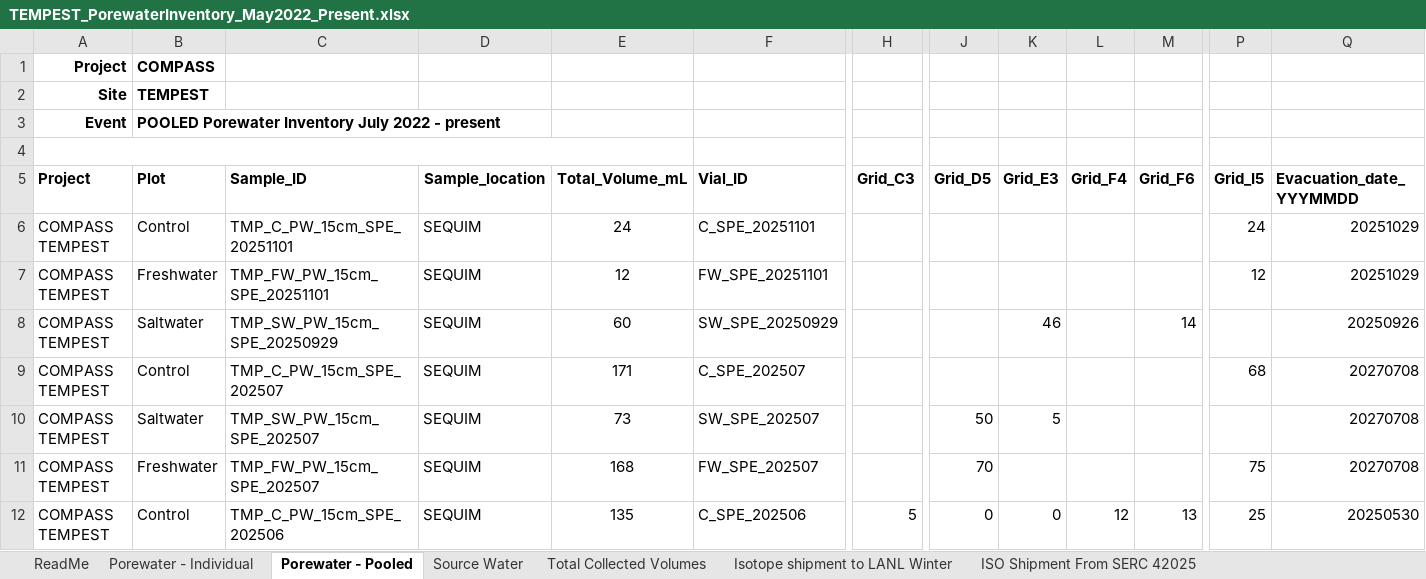
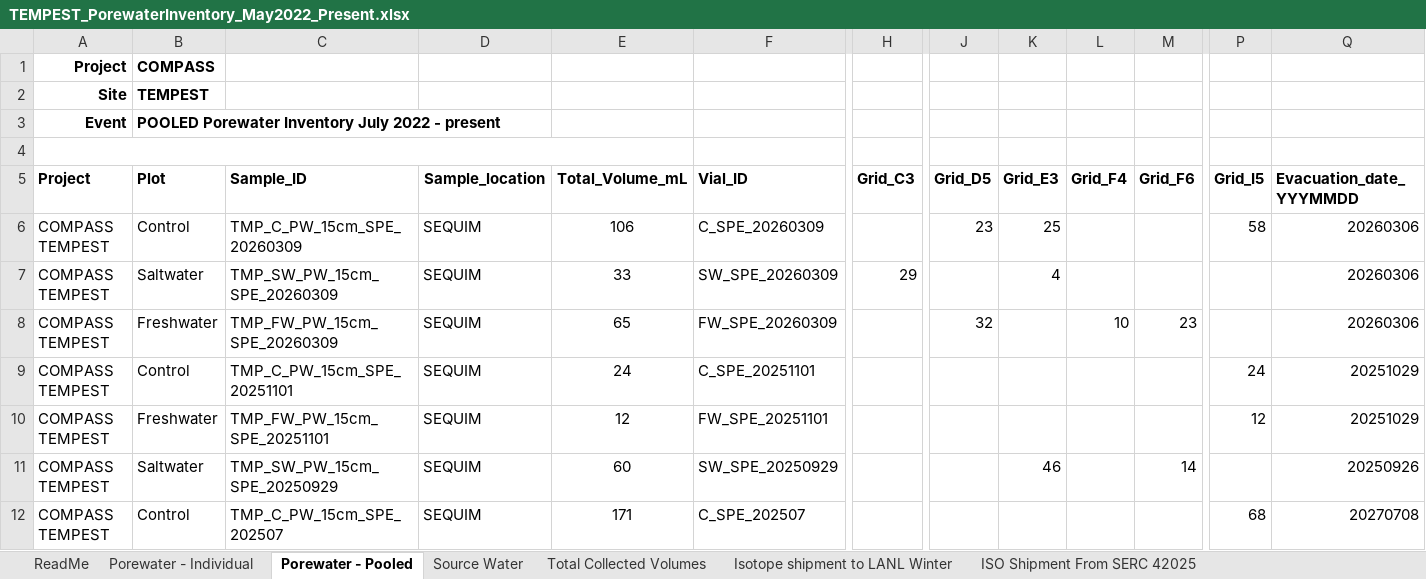
Before and after one commit to COMPASS-DOE/TEMPEST_Porewater, an Excel workbook: processing_scripts/Nutrients/2025/TEMPEST_PorewaterInventory_May2022_Present.xlsx, sheet Porewater - Pooled, drawn as a sheet; only a part is shown, gaps mark what is left out; the shorter side is filled out with more unchanged rows; values as stored, in another font and other column widths than the file's, no borders; charts and pictures not drawn; rows hold the shown columns only; the diff names each change by its address in the sheet, - before the commit and + after, or states it on an @@ line.

```diff
--- a/processing_scripts/Nutrients/2025/TEMPEST_PorewaterInventory_May2022_Present.xlsx (sheet Porewater - Pooled)
+++ b/processing_scripts/Nutrients/2025/TEMPEST_PorewaterInventory_May2022_Present.xlsx (sheet Porewater - Pooled)
+row 6: COMPASS TEMPEST | Control | TMP_C_PW_15cm_SPE_20260309 | SEQUIM | 106 | C_SPE_20260309 |  | 23 | 25 |  |  | 58 | 20260306
+row 7: COMPASS TEMPEST | Saltwater | TMP_SW_PW_15cm_SPE_20260309 | SEQUIM | 33 | SW_SPE_20260309 | 29 |  | 4 |  |  |  | 20260306
+row 8: COMPASS TEMPEST | Freshwater | TMP_FW_PW_15cm_SPE_20260309 | SEQUIM | 65 | FW_SPE_20260309 |  | 32 |  | 10 | 23 |  | 20260306
```
Also changed, not shown: sheet Porewater - Individual, sheet Source Water, other sheet tabs, charts or pictures, 5 other files.
